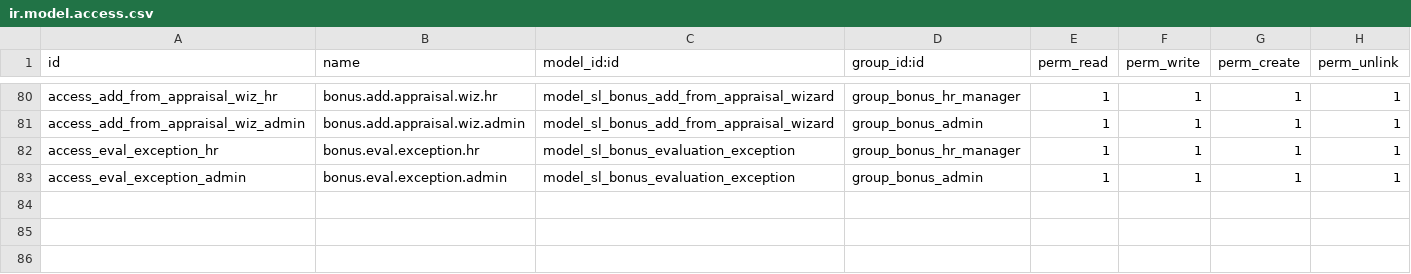
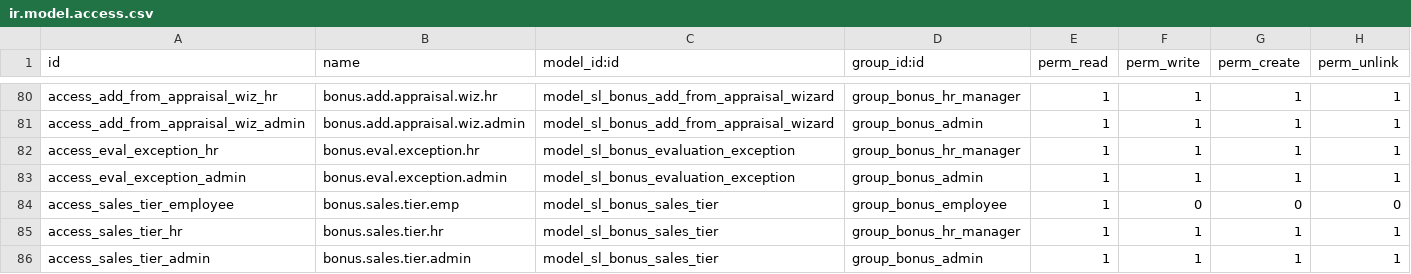
Before and after one commit to sama-link/sama-link-odoo, a CSV file: sl_monthly_bonus/security/ir.model.access.csv, drawn as a sheet; only a part is shown, gaps mark what is left out; the diff names each change by its address in the sheet, - before the commit and + after, or states it on an @@ line.

Commit message:
feat(sl_monthly_bonus): global sales commission tiers as % of target; simplify targets (v18.0.2.3.0)
- New GLOBAL model sl.bonus.sales.tier (Configuration > Sales Commission Tiers,
  HR/Admin): one set of thresholds for ALL employees. Each tier = min
  achievement % -> commission as a PERCENTAGE of the employee's target.
- Calculator _calc_sales now uses the global tiers; commission = target_amount ×
  tier% (then the existing 50% fixed + 50%×evaluation split is kept).
- Sales Targets simplified to Employee + Target only; date removed (period_start
  optional/legacy), target is valid for all time, one per employee (enforced in
  Python so existing rows don't block upgrade). Per-target tier table retired
  (model kept, hidden).
- Edara target promotion upserts by employee. Bridge whitelists the new tiers
  menu for HR/Admin. Calculator test updated to the global-tier model.

```diff
--- a/sl_monthly_bonus/security/ir.model.access.csv
+++ b/sl_monthly_bonus/security/ir.model.access.csv
+row 84: access_sales_tier_employee | bonus.sales.tier.emp | model_sl_bonus_sales_tier | group_bonus_employee | 1 | 0 | 0 | 0
+row 85: access_sales_tier_hr | bonus.sales.tier.hr | model_sl_bonus_sales_tier | group_bonus_hr_manager | 1 | 1 | 1 | 1
+row 86: access_sales_tier_admin | bonus.sales.tier.admin | model_sl_bonus_sales_tier | group_bonus_admin | 1 | 1 | 1 | 1
```
Also changed, not shown: 11 other files.
